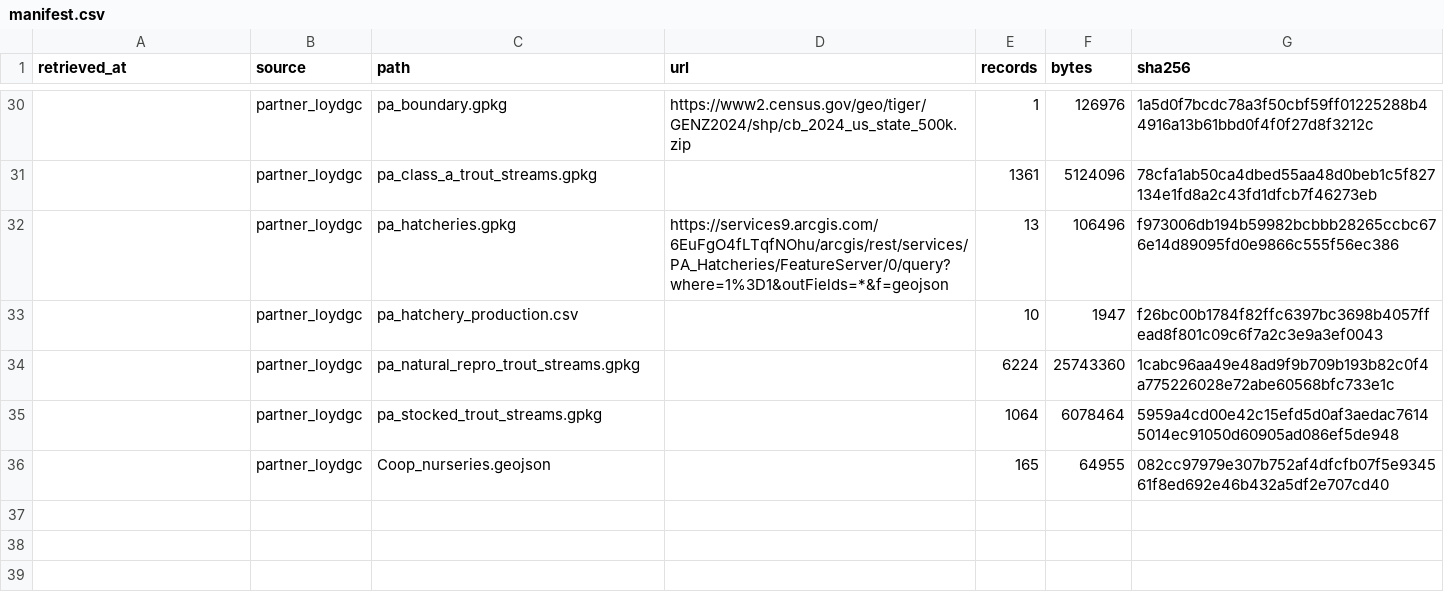
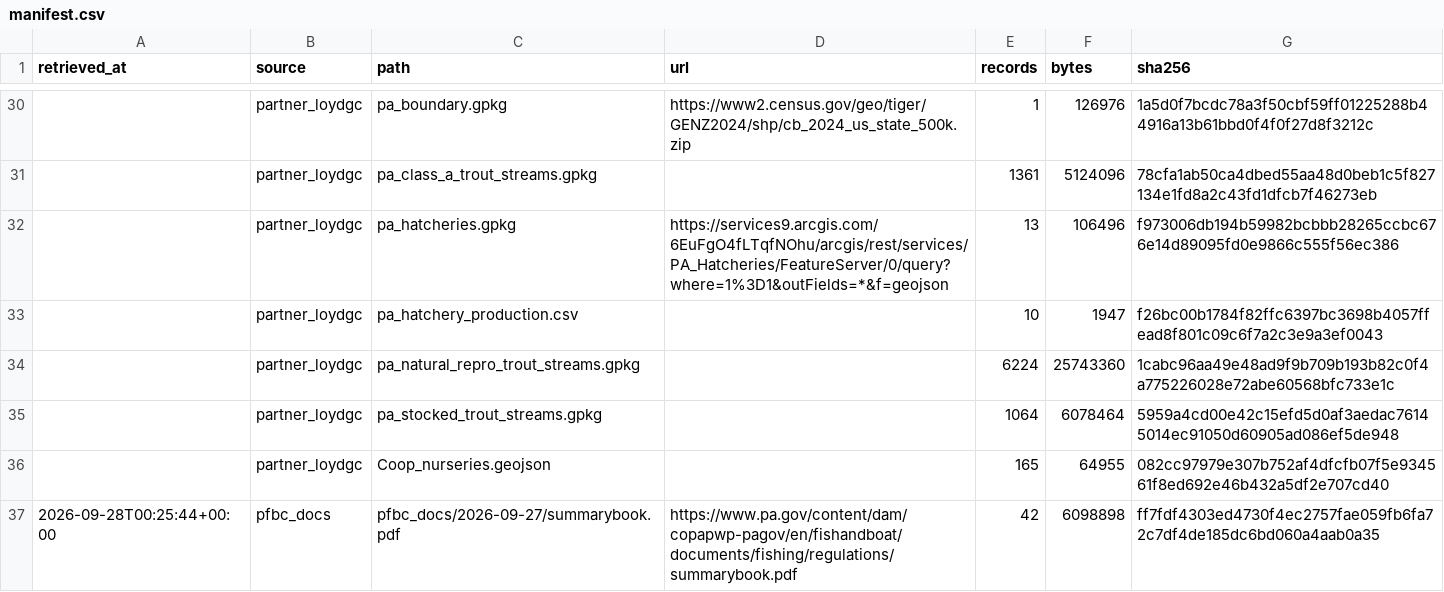
Before and after one commit to LoydGC/Troutimization-Project, a CSV file: data/raw/manifest.csv, drawn as a sheet; only a part is shown, gaps mark what is left out; the diff names each change by its address in the sheet, - before the commit and + after, or states it on an @@ line.

```diff
--- a/data/raw/manifest.csv
+++ b/data/raw/manifest.csv
+row 37: 2026-09-28T00:25:44+00:00 | pfbc_docs | pfbc_docs/2026-09-27/summarybook.pdf | https://www.pa.gov/content/dam/copapwp-pagov/en/fishandboat/documents/fishing/regulations/summarybook.pdf | 42 | 6098898 | ff7fdf4303ed4730f4ec2757fae059fb6fa72c7df4de185dc6bd060a4aab0a35
```
Also changed, not shown: logs/02_overlap_check.csv, logs/03_coop_review.csv, 24 other files.
